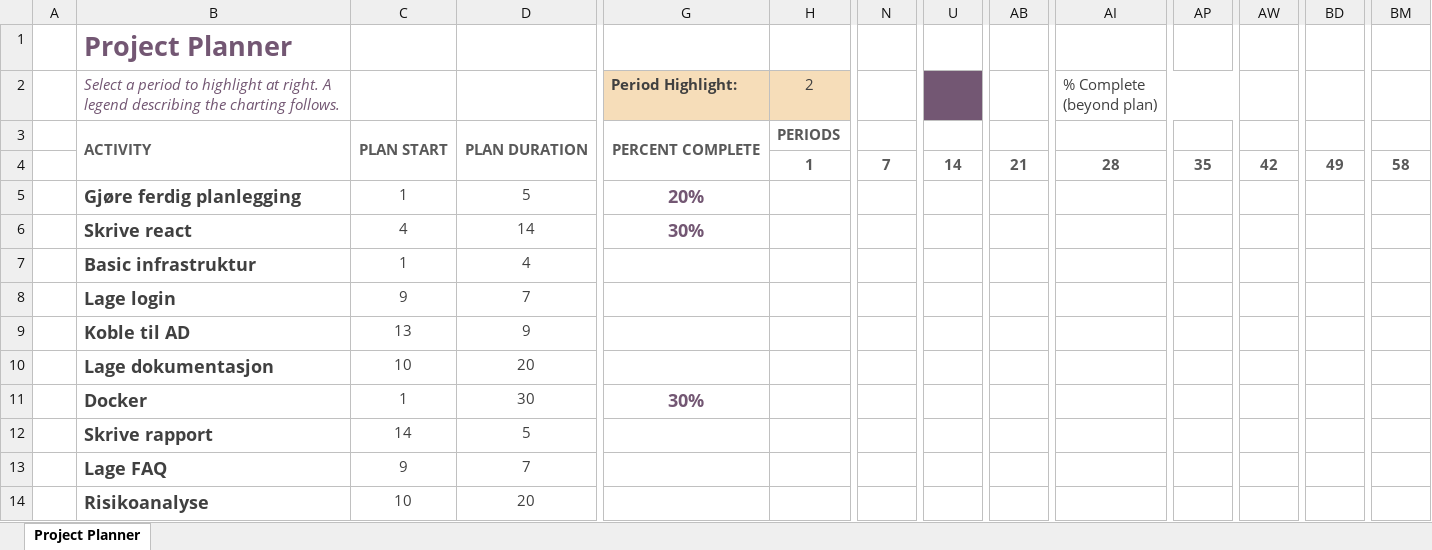
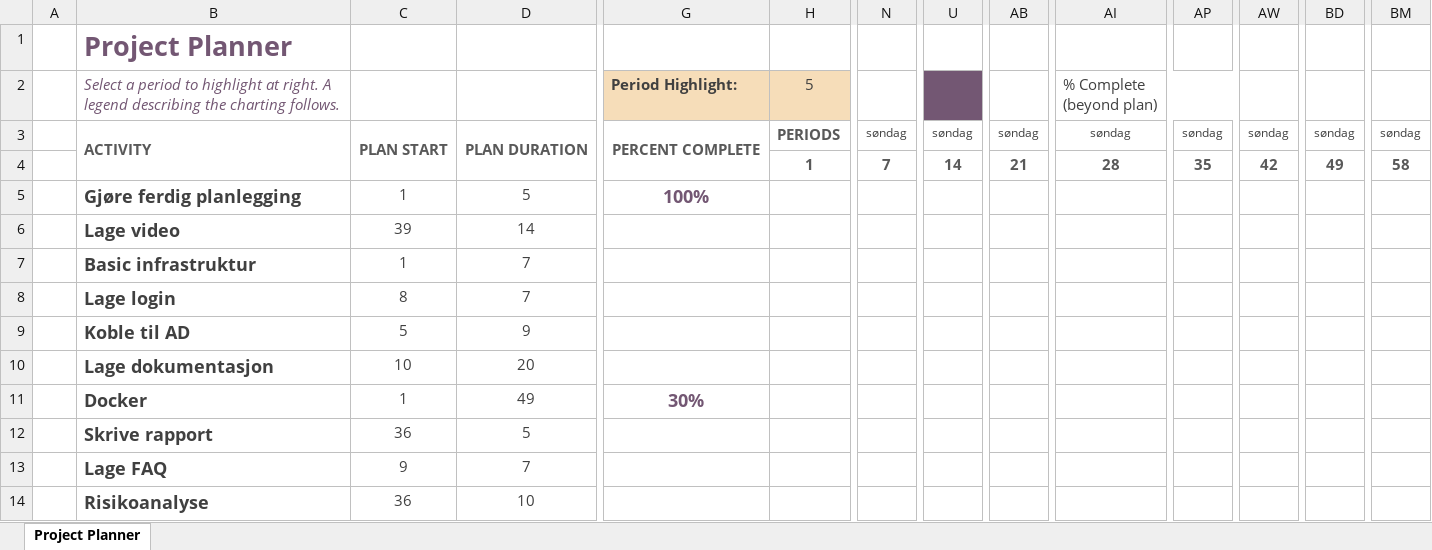
Before and after one commit to Simenf05/barcode-scanning-system, an Excel workbook: plan.xlsx, sheet Project Planner, drawn as a sheet; only a part is shown, gaps mark what is left out; values as stored, in another font and other column widths than the file's, no borders; conditional formats not drawn; removed rows and columns are numbered as before the commit, all else as after; rows hold the shown columns only; the diff covers the shown part only; the diff names each change by its address in the sheet, - before the commit and + after, or states it on an @@ line.

Commit message:
react tar form

```diff
--- a/plan.xlsx (sheet Project Planner)
+++ b/plan.xlsx (sheet Project Planner)
-H2: 2
+H2: 5
-N3: (empty)
+N3: søndag
-U3: (empty)
+U3: søndag
-AB3: (empty)
+AB3: søndag
-AI3 (% Complete (beyond plan)): (empty)
+AI3 (% Complete (beyond plan)): søndag
-AP3: (empty)
+AP3: søndag
-AW3: (empty)
+AW3: søndag
-BD3: (empty)
+BD3: søndag
-BM3: (empty)
+BM3: søndag
-G5 (Period Highlight:): 20%
+G5 (Period Highlight:): 100%
-row 6:  | Skrive react | 4 | 14 | 30%
+row 6:  | Lage video | 39 | 14
-D7: 4
+D7: 7
-C8: 9
+C8: 8
-C9: 13
+C9: 5
-D11: 30
+D11: 49
-C12: 14
+C12: 36
-C14: 10
+C14: 36
-D14: 20
+D14: 10
```
Also changed, not shown: 1 edited cell elsewhere in this sheet, 26 other files.
